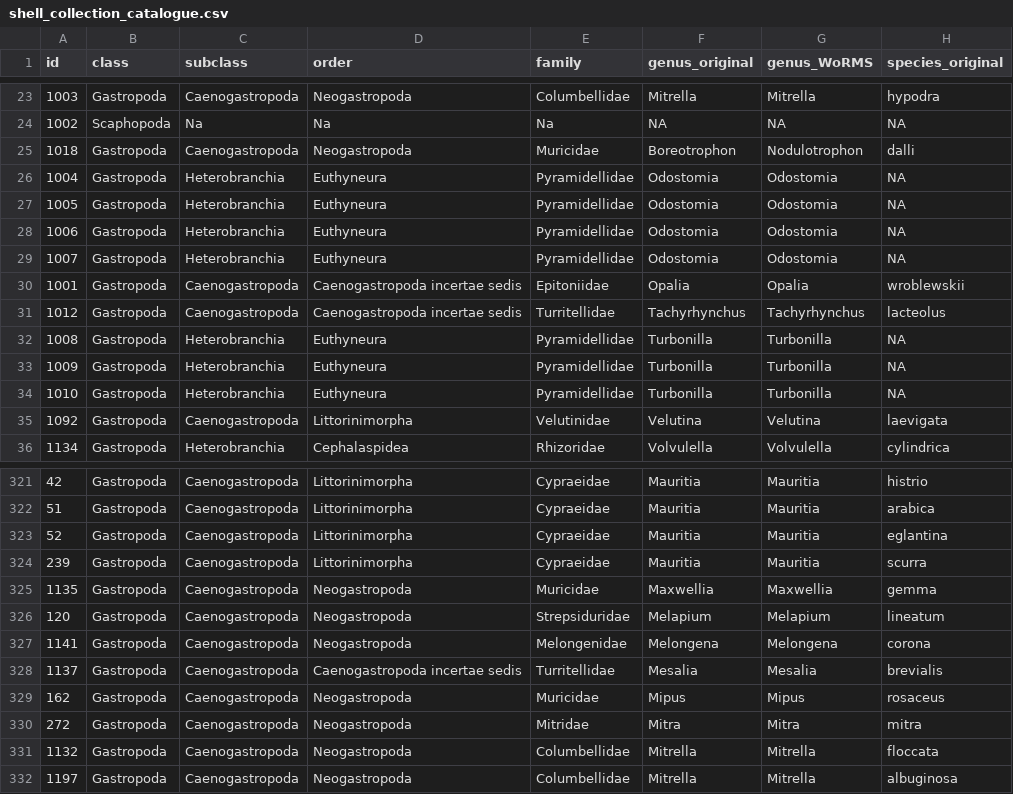
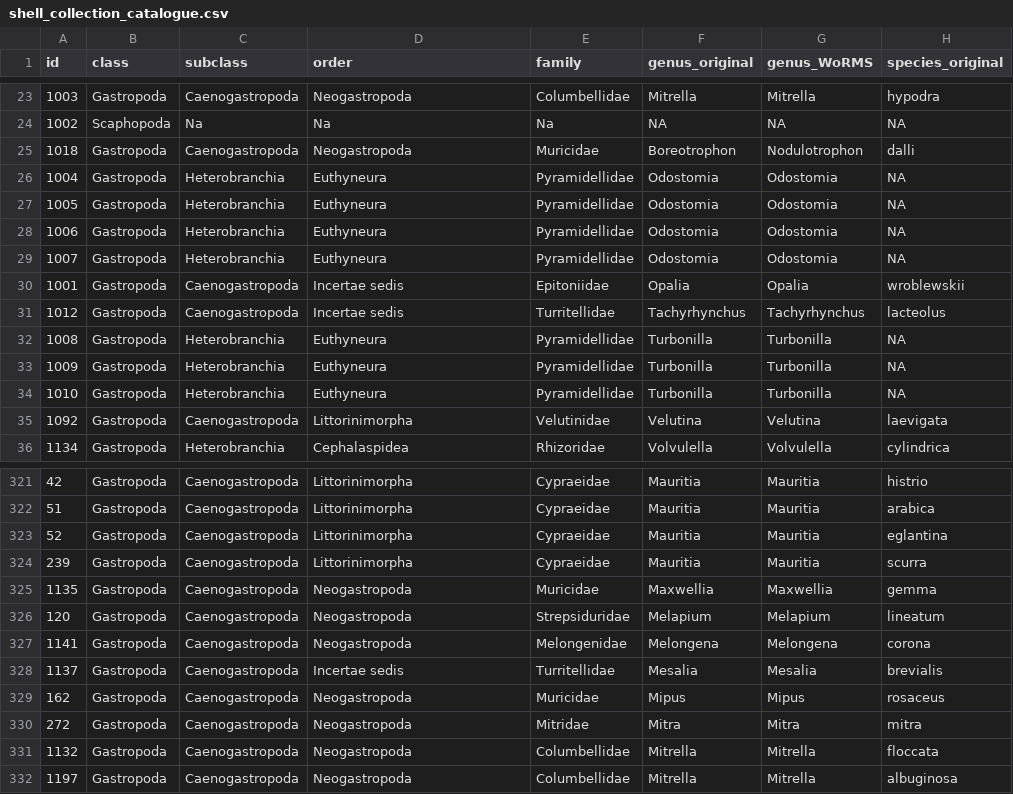
Before and after one commit to Armand1/Shell-collection, a CSV file: shell_collection_catalogue.csv, drawn as a sheet; only a part is shown, gaps mark what is left out; the diff names each change by its address in the sheet, - before the commit and + after, or states it on an @@ line.

```diff
--- a/shell_collection_catalogue.csv
+++ b/shell_collection_catalogue.csv
-D30:D31 (order): Caenogastropoda incertae sedis
+D30:D31 (order): Incertae sedis
-D328 (order): Caenogastropoda incertae sedis
+D328 (order): Incertae sedis
```
